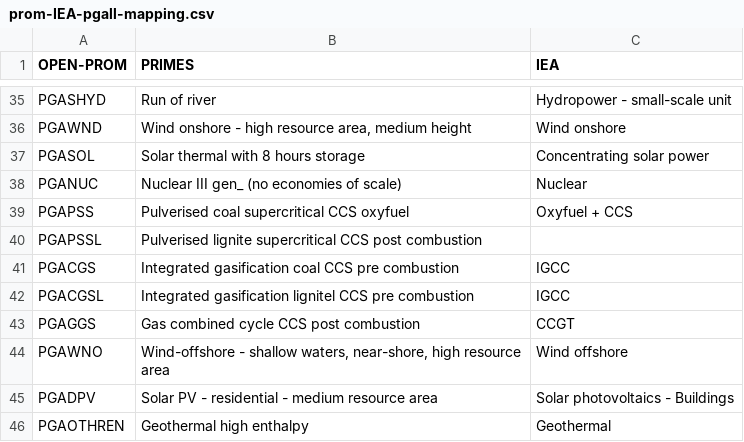
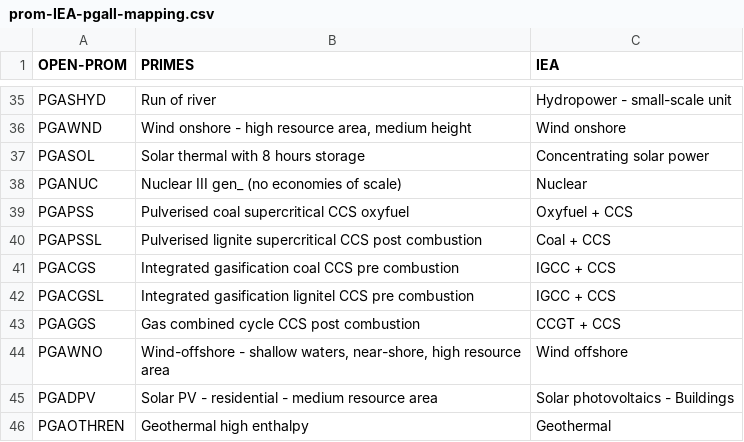
Before and after one commit to e3modelling/mrprom, a CSV file: inst/extdata/sectoral/prom-IEA-pgall-mapping.csv, drawn as a sheet; only a part is shown, gaps mark what is left out.

```diff
--- a/inst/extdata/sectoral/prom-IEA-pgall-mapping.csv
+++ b/inst/extdata/sectoral/prom-IEA-pgall-mapping.csv
@@ -39,6 +39,6 @@ PGANUC,Nuclear III gen_ (no economies of scale),Nuclear
 PGAPSS,Pulverised coal supercritical CCS oxyfuel,Oxyfuel + CCS
-PGAPSSL,Pulverised lignite supercritical CCS post combustion,
-PGACGS,Integrated gasification coal CCS pre combustion,IGCC
-PGACGSL,Integrated gasification lignitel CCS pre combustion,IGCC
-PGAGGS,Gas combined cycle CCS post combustion,CCGT
+PGAPSSL,Pulverised lignite supercritical CCS post combustion,Coal + CCS
+PGACGS,Integrated gasification coal CCS pre combustion,IGCC + CCS
+PGACGSL,Integrated gasification lignitel CCS pre combustion,IGCC + CCS
+PGAGGS,Gas combined cycle CCS post combustion,CCGT + CCS
 PGAWNO,"Wind-offshore - shallow waters, near-shore, high resource area",Wind offshore
```
Also changed, not shown: 6 other files.
